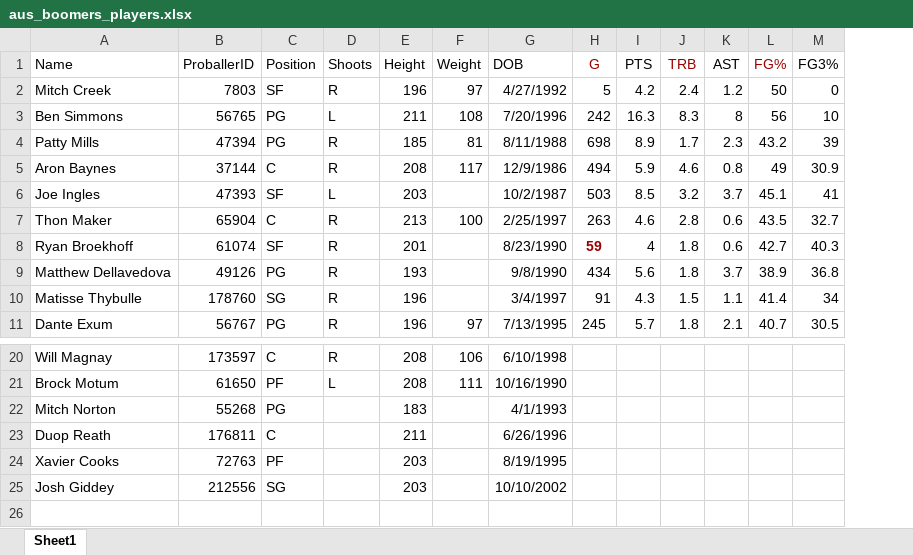
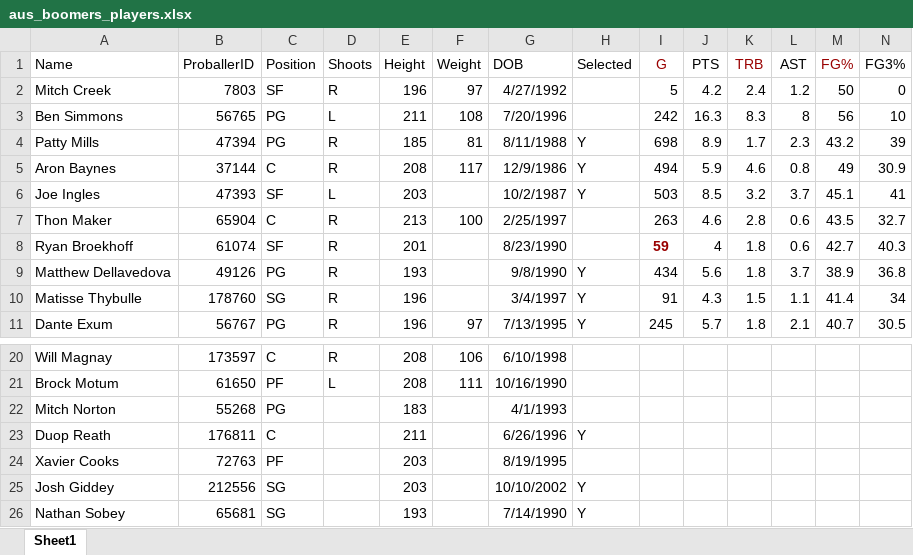
Before and after one commit to vass1138/AusBoomers, an Excel workbook: Data/aus_boomers_players.xlsx, sheet Sheet1, drawn as a sheet; only a part is shown, gaps mark what is left out; values as stored, in another font and other column widths than the file's, no borders; rows hold the shown columns only; the diff names each change by its address in the sheet, - before the commit and + after, or states it on an @@ line.

Commit message:
Updated parser for final team
Proballers removed div id from tables.  Needs to be tested further.

```diff
--- a/Data/aus_boomers_players.xlsx (sheet Sheet1)
+++ b/Data/aus_boomers_players.xlsx (sheet Sheet1)
+column H (Selected), rows 4-11: Y | Y | Y |  |  | Y | Y | Y; rows 23-25: Y |  | Y
+row 26: Nathan Sobey | 65681 | SG |  | 193 |  | 7/14/1990 | Y
```
Also changed, not shown: 4 other files.
